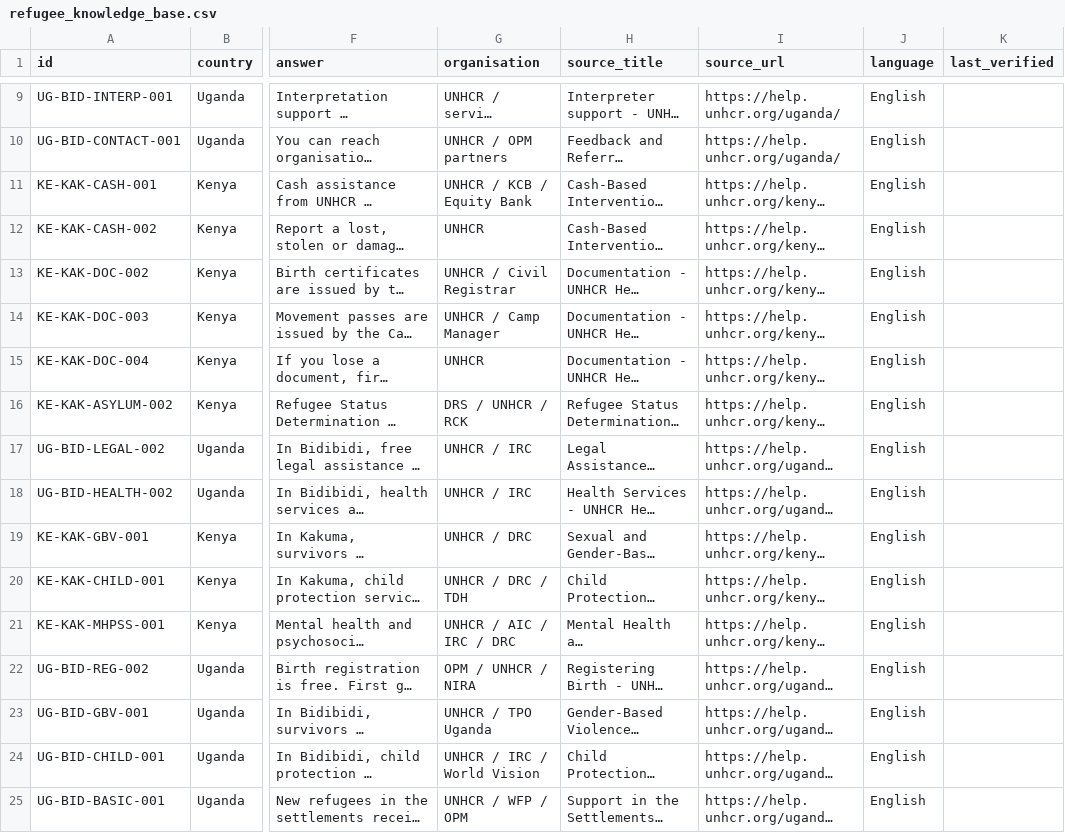
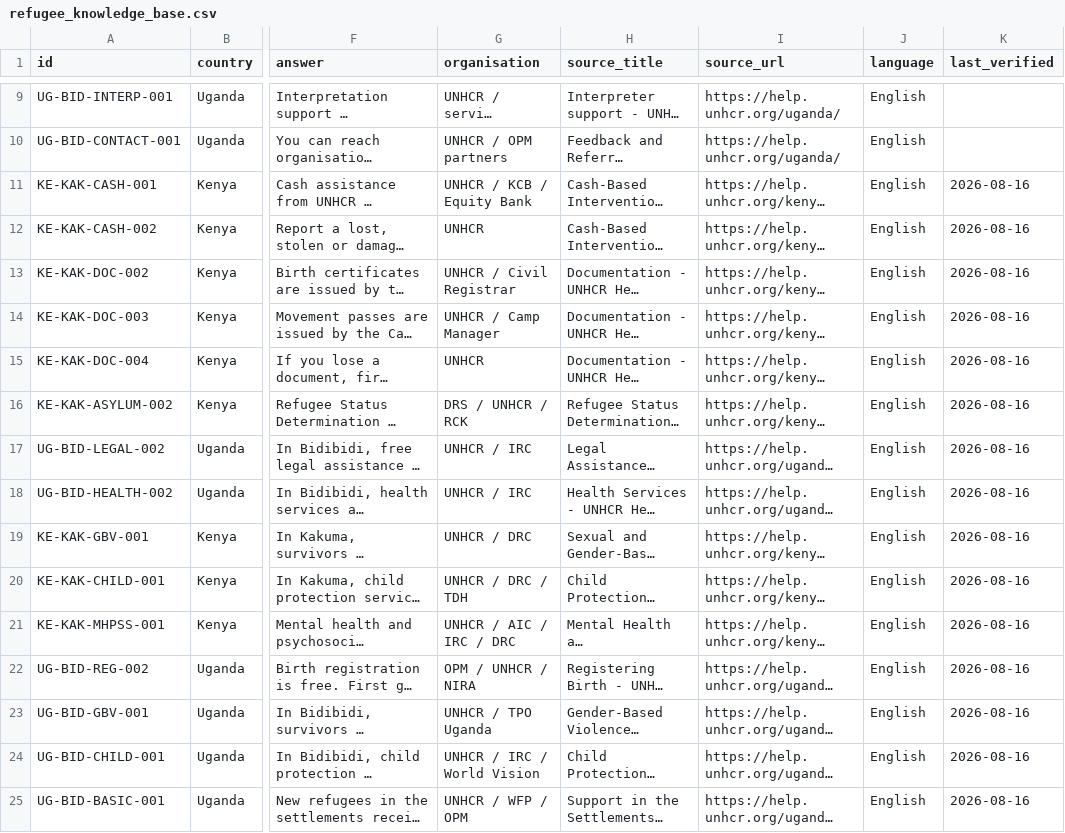
Before and after one commit to Research-Code-Resolve/Language-Barriers-Preventing-Refugees-From-Accessing-Services, a CSV file: knowledge_base/refugee_knowledge_base.csv, drawn as a sheet; only a part is shown, gaps mark what is left out; long unchanged cells end in …; the diff names each change by its address in the sheet, - before the commit and + after, or states it on an @@ line.

Commit message:
Verify 15 curated KB entries; fix verified flag with document passages
- Stamp last_verified=2026-08-16 on the 15 entries sourced directly from
  official UNHCR pages (cash, documentation, RSD, GBV, child protection, MHPSS
  for Kakuma; legal, health, birth registration, GBV, child protection, basic
  needs for Bidibidi). The 9 generic seed entries stay unverified.
- Fix: an answer is now "verified" when its top-ranked grounding source is a
  verified curated entry, instead of requiring EVERY retrieved entry to be
  verified. Document passages (always unverified) were otherwise forcing every
  answer to "demo". Verified answers also cite only their verified sources.

```diff
--- a/knowledge_base/refugee_knowledge_base.csv
+++ b/knowledge_base/refugee_knowledge_base.csv
-K11:K25 (last_verified): (empty)
+K11:K25 (last_verified): 2026-08-16
```
Also changed, not shown: 1 other file.
